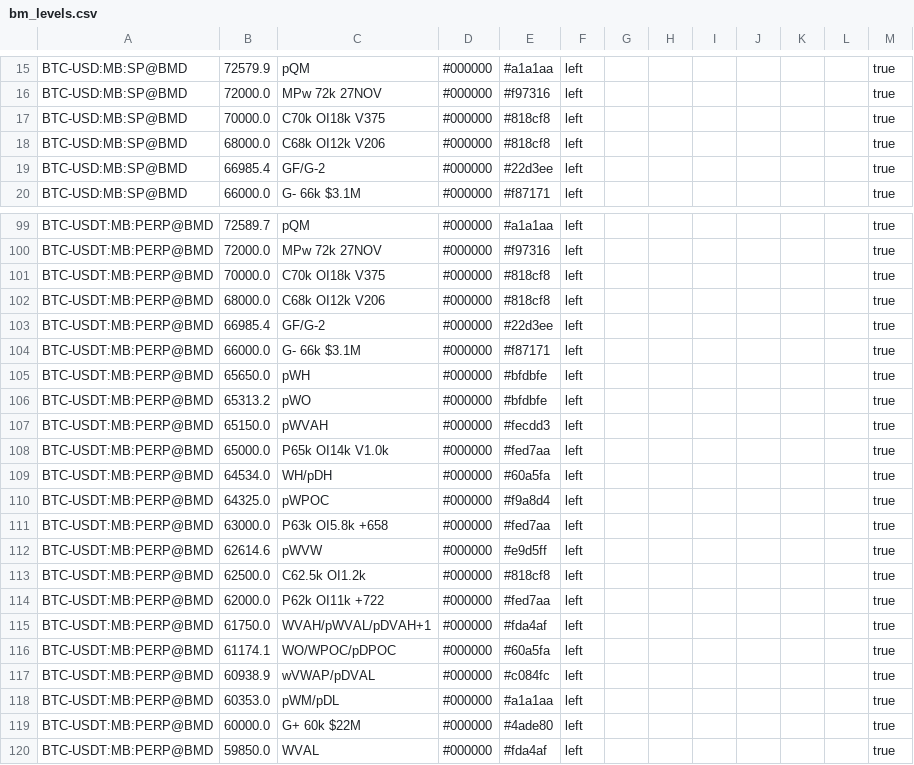
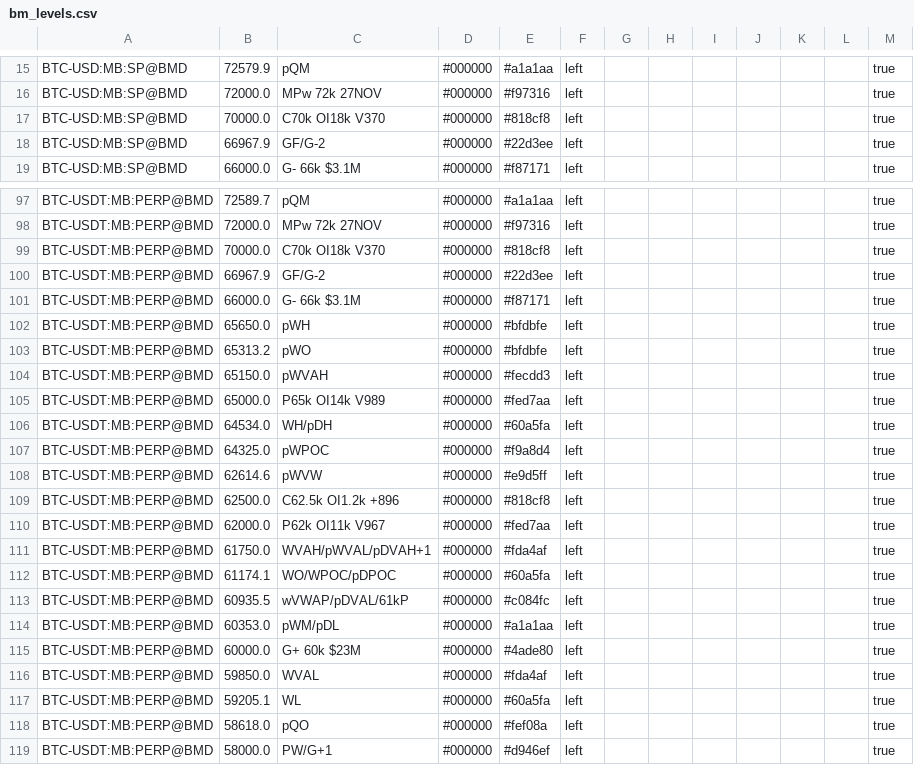
Before and after one commit to trendset1/bm-levels, a CSV file: bm_levels.csv, drawn as a sheet; only a part is shown, gaps mark what is left out; the shorter side is filled out with more unchanged rows; the diff covers the shown part only.

```diff
--- a/bm_levels.csv
+++ b/bm_levels.csv
@@ -16,5 +16,4 @@
 "BTC-USD:MB:SP@BMD","72000.0","MPw 72k 27NOV","#000000","#f97316","left","","","","","","","true"
-"BTC-USD:MB:SP@BMD","70000.0","C70k OI18k V375","#000000","#818cf8","left","","","","","","","true"
-"BTC-USD:MB:SP@BMD","68000.0","C68k OI12k V206","#000000","#818cf8","left","","","","","","","true"
-"BTC-USD:MB:SP@BMD","66985.4","GF/G-2","#000000","#22d3ee","left","","","","","","","true"
+"BTC-USD:MB:SP@BMD","70000.0","C70k OI18k V370","#000000","#818cf8","left","","","","","","","true"
+"BTC-USD:MB:SP@BMD","66967.9","GF/G-2","#000000","#22d3ee","left","","","","","","","true"
 "BTC-USD:MB:SP@BMD","66000.0","G- 66k $3.1M","#000000","#f87171","left","","","","","","","true"
@@ -100,5 +98,4 @@
 "BTC-USDT:MB:PERP@BMD","72000.0","MPw 72k 27NOV","#000000","#f97316","left","","","","","","","true"
-"BTC-USDT:MB:PERP@BMD","70000.0","C70k OI18k V375","#000000","#818cf8","left","","","","","","","true"
-"BTC-USDT:MB:PERP@BMD","68000.0","C68k OI12k V206","#000000","#818cf8","left","","","","","","","true"
-"BTC-USDT:MB:PERP@BMD","66985.4","GF/G-2","#000000","#22d3ee","left","","","","","","","true"
+"BTC-USDT:MB:PERP@BMD","70000.0","C70k OI18k V370","#000000","#818cf8","left","","","","","","","true"
+"BTC-USDT:MB:PERP@BMD","66967.9","GF/G-2","#000000","#22d3ee","left","","","","","","","true"
 "BTC-USDT:MB:PERP@BMD","66000.0","G- 66k $3.1M","#000000","#f87171","left","","","","","","","true"
@@ -107,14 +104,13 @@
 "BTC-USDT:MB:PERP@BMD","65150.0","pWVAH","#000000","#fecdd3","left","","","","","","","true"
-"BTC-USDT:MB:PERP@BMD","65000.0","P65k OI14k V1.0k","#000000","#fed7aa","left","","","","","","","true"
+"BTC-USDT:MB:PERP@BMD","65000.0","P65k OI14k V989","#000000","#fed7aa","left","","","","","","","true"
 "BTC-USDT:MB:PERP@BMD","64534.0","WH/pDH","#000000","#60a5fa","left","","","","","","","true"
 "BTC-USDT:MB:PERP@BMD","64325.0","pWPOC","#000000","#f9a8d4","left","","","","","","","true"
-"BTC-USDT:MB:PERP@BMD","63000.0","P63k OI5.8k +658","#000000","#fed7aa","left","","","","","","","true"
 "BTC-USDT:MB:PERP@BMD","62614.6","pWVW","#000000","#e9d5ff","left","","","","","","","true"
-"BTC-USDT:MB:PERP@BMD","62500.0","C62.5k OI1.2k","#000000","#818cf8","left","","","","","","","true"
-"BTC-USDT:MB:PERP@BMD","62000.0","P62k OI11k +722","#000000","#fed7aa","left","","","","","","","true"
+"BTC-USDT:MB:PERP@BMD","62500.0","C62.5k OI1.2k +896","#000000","#818cf8","left","","","","","","","true"
+"BTC-USDT:MB:PERP@BMD","62000.0","P62k OI11k V967","#000000","#fed7aa","left","","","","","","","true"
 "BTC-USDT:MB:PERP@BMD","61750.0","WVAH/pWVAL/pDVAH+1","#000000","#fda4af","left","","","","","","","true"
 "BTC-USDT:MB:PERP@BMD","61174.1","WO/WPOC/pDPOC","#000000","#60a5fa","left","","","","","","","true"
-"BTC-USDT:MB:PERP@BMD","60938.9","wVWAP/pDVAL","#000000","#c084fc","left","","","","","","","true"
+"BTC-USDT:MB:PERP@BMD","60935.5","wVWAP/pDVAL/61kP","#000000","#c084fc","left","","","","","","","true"
 "BTC-USDT:MB:PERP@BMD","60353.0","pWM/pDL","#000000","#a1a1aa","left","","","","","","","true"
-"BTC-USDT:MB:PERP@BMD","60000.0","G+ 60k $22M","#000000","#4ade80","left","","","","","","","true"
+"BTC-USDT:MB:PERP@BMD","60000.0","G+ 60k $23M","#000000","#4ade80","left","","","","","","","true"
 "BTC-USDT:MB:PERP@BMD","59850.0","WVAL","#000000","#fda4af","left","","","","","","","true"
```
Also changed, not shown: 6 added rows, 9 removed rows and 31 edited cells elsewhere in this file, 1 other file.
